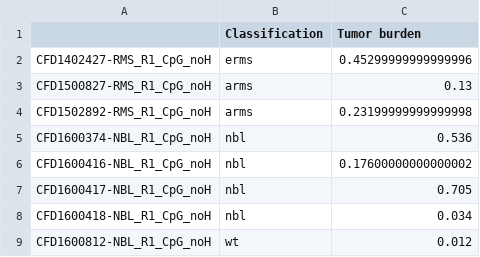
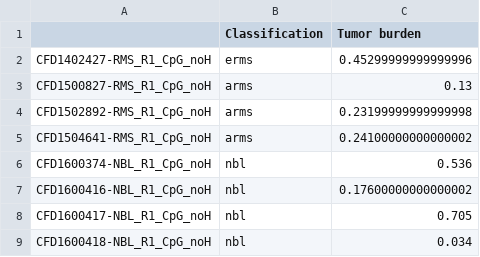
Before and after one commit to mferrodo/cfRRBS_manuscript, a CSV file: code/classifySamples/output/classification/classificationResults_methAtlas.csv, drawn as a sheet; only a part is shown; the shorter side is filled out with more unchanged rows.

```diff
--- a/code/classifySamples/output/classification/classificationResults_methAtlas.csv
+++ b/code/classifySamples/output/classification/classificationResults_methAtlas.csv
@@ -4,2 +4,3 @@ CFD1500827-RMS_R1_CpG_noH,arms,0.13
 CFD1502892-RMS_R1_CpG_noH,arms,0.23199999999999998
+CFD1504641-RMS_R1_CpG_noH,arms,0.24100000000000002
 CFD1600374-NBL_R1_CpG_noH,nbl,0.536
```
Also changed, not shown: code/classifySamples/output/classification/test_methatlas_deconv_output.csv, code/classifySamples/output/classification/test_methatlas_residuals.csv.
